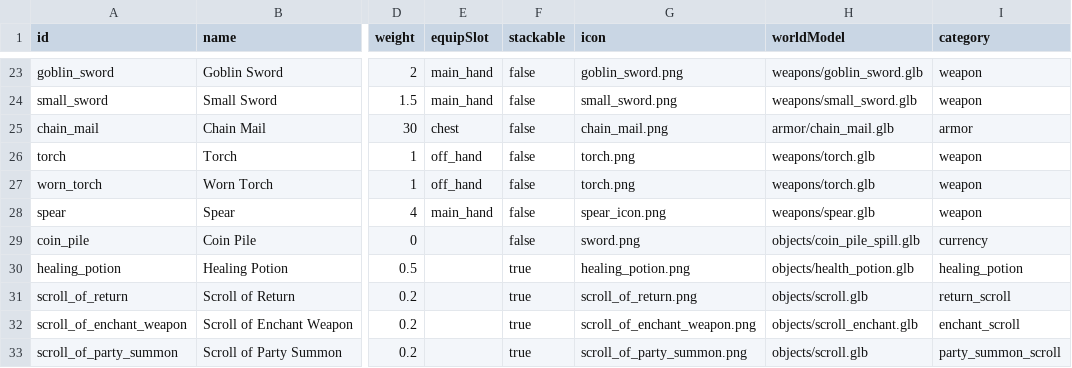
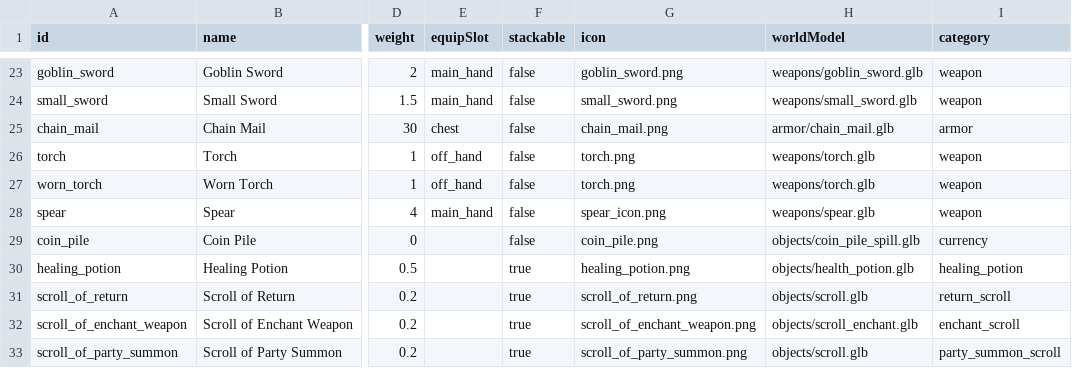
Before and after one commit to Julian-adv/OnlineRPG, a CSV file: data-src/items.csv, drawn as a sheet; only a part is shown, gaps mark what is left out; the diff names each change by its address in the sheet, - before the commit and + after, or states it on an @@ line.

```diff
--- a/data-src/items.csv
+++ b/data-src/items.csv
-G29 (icon): sword.png
+G29 (icon): coin_pile.png
```
Also changed, not shown: 3 other files.
